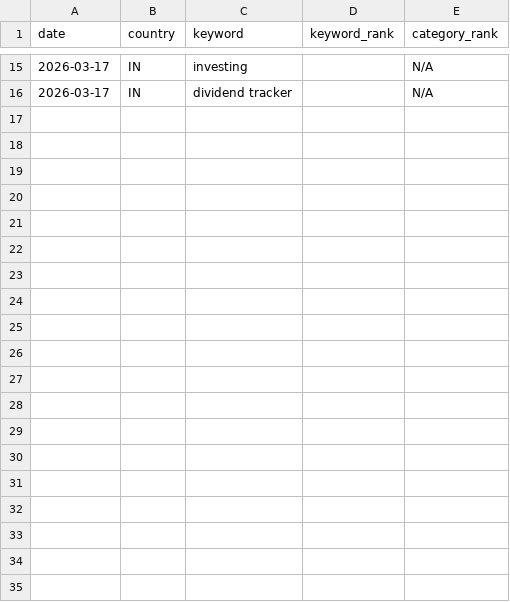
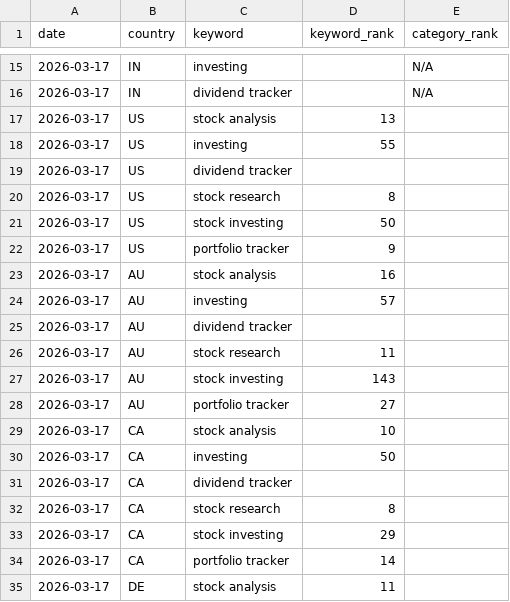
Before and after one commit to mauroferrante/scraper-apps-store, a CSV file: rankings_history.csv, drawn as a sheet; only a part is shown, gaps mark what is left out; the diff covers the shown part only; the diff names each change by its address in the sheet, - before the commit and + after, or states it on an @@ line.

```diff
--- a/rankings_history.csv
+++ b/rankings_history.csv
+row 17: 2026-03-17 | US | stock analysis | 13
+row 18: 2026-03-17 | US | investing | 55
+row 19: 2026-03-17 | US | dividend tracker
+row 20: 2026-03-17 | US | stock research | 8
+row 21: 2026-03-17 | US | stock investing | 50
+row 22: 2026-03-17 | US | portfolio tracker | 9
+row 23: 2026-03-17 | AU | stock analysis | 16
+row 24: 2026-03-17 | AU | investing | 57
+row 25: 2026-03-17 | AU | dividend tracker
+row 26: 2026-03-17 | AU | stock research | 11
+row 27: 2026-03-17 | AU | stock investing | 143
+row 28: 2026-03-17 | AU | portfolio tracker | 27
+row 29: 2026-03-17 | CA | stock analysis | 10
+row 30: 2026-03-17 | CA | investing | 50
+row 31: 2026-03-17 | CA | dividend tracker
+row 32: 2026-03-17 | CA | stock research | 8
+row 33: 2026-03-17 | CA | stock investing | 29
+row 34: 2026-03-17 | CA | portfolio tracker | 14
+row 35: 2026-03-17 | DE | stock analysis | 11
```
Also changed, not shown: 11 added rows elsewhere in this file, 2 other files.
